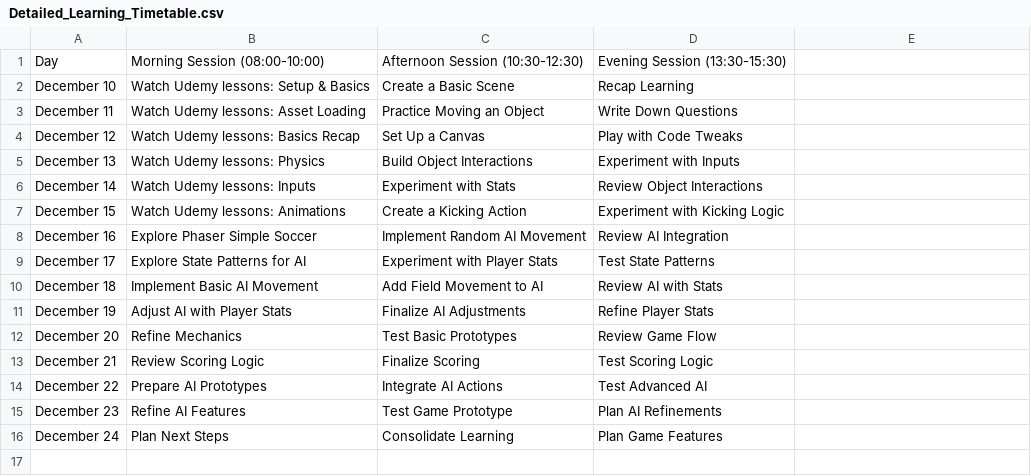
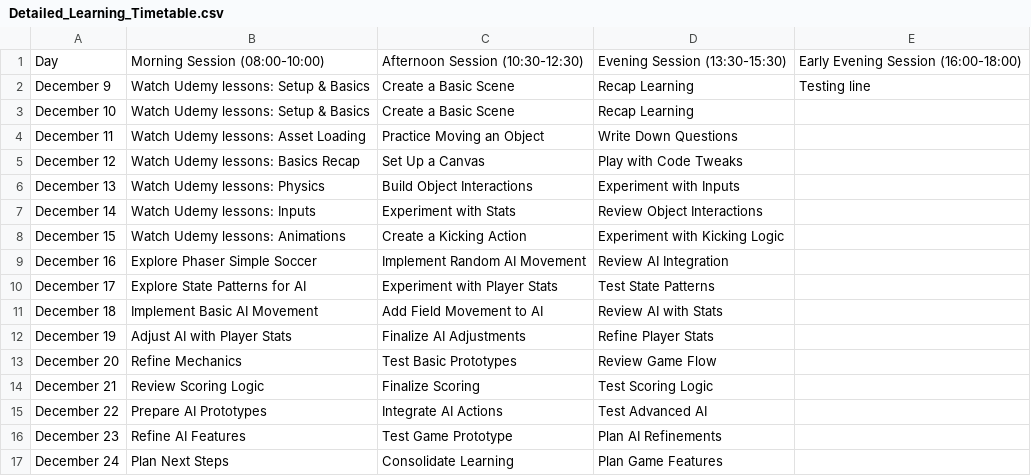
Before and after one commit to eidan66/csv-viewer, a CSV file: public/assets/csv/Detailed_Learning_Timetable.csv, drawn as a sheet.

```diff
--- a/public/assets/csv/Detailed_Learning_Timetable.csv
+++ b/public/assets/csv/Detailed_Learning_Timetable.csv
@@ -1,2 +1,3 @@
-Day,Morning Session (08:00-10:00),Afternoon Session (10:30-12:30),Evening Session (13:30-15:30)
+Day,Morning Session (08:00-10:00),Afternoon Session (10:30-12:30),Evening Session (13:30-15:30),Early Evening Session (16:00-18:00)
+December 9,Watch Udemy lessons: Setup & Basics,Create a Basic Scene,Recap Learning,Testing line
 December 10,Watch Udemy lessons: Setup & Basics,Create a Basic Scene,Recap Learning
```
Also changed, not shown: 4 other files.
